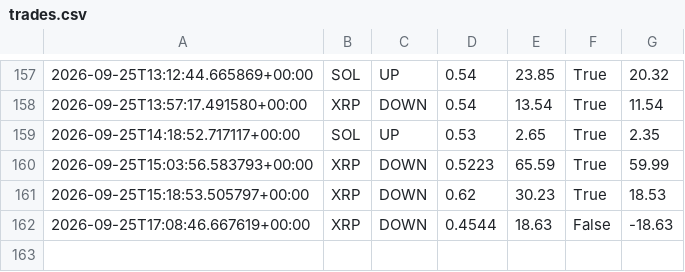
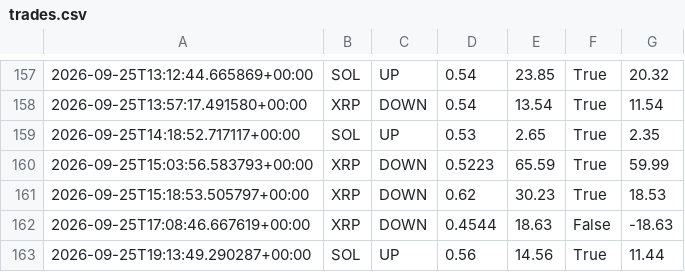
Before and after one commit to n85t594ht5-creator/polybot, a CSV file: trades.csv, drawn as a sheet; only a part is shown, gaps mark what is left out; the diff names each change by its address in the sheet, - before the commit and + after, or states it on an @@ line.

```diff
--- a/trades.csv
+++ b/trades.csv
+row 163: 2026-09-25T19:13:49.290287+00:00 | SOL | UP | 0.56 | 14.56 | True | 11.44
```
Also changed, not shown: signals.csv, 2 other files.
